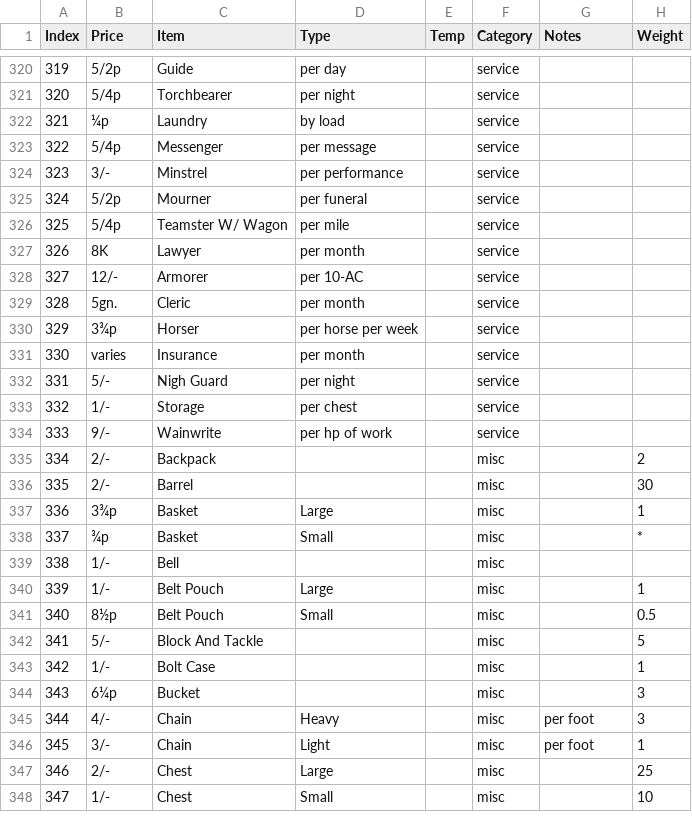
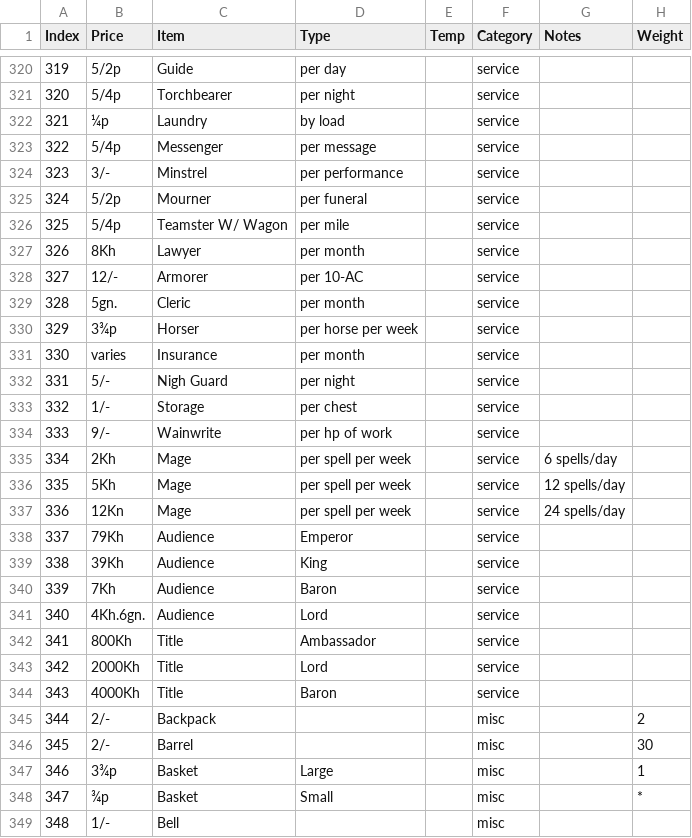
Before and after one commit to s0py/s0py.github.io, a CSV file: dnd/data/all_items.csv, drawn as a sheet; only a part is shown, gaps mark what is left out; the shorter side is filled out with more unchanged rows; addresses are those after the commit; the diff names each change by its address in the sheet, - before the commit and + after, or states it on an @@ line.

Commit message:
Update all_items.csv

```diff
--- a/dnd/data/all_items.csv
+++ b/dnd/data/all_items.csv
-B327 (Price): 8K
+B327 (Price): 8Kh
+row 335: 334 | 2Kh | Mage | per spell per week |  | service | 6 spells/day
+row 336: 335 | 5Kh | Mage | per spell per week |  | service | 12 spells/day
+row 337: 336 | 12Kn | Mage | per spell per week |  | service | 24 spells/day
+row 338: 337 | 79Kh | Audience | Emperor |  | service
+row 339: 338 | 39Kh | Audience | King |  | service
+row 340: 339 | 7Kh | Audience | Baron |  | service
+row 341: 340 | 4Kh.6gn. | Audience | Lord |  | service
+row 342: 341 | 800Kh | Title | Ambassador |  | service
+row 343: 342 | 2000Kh | Title | Lord |  | service
+row 344: 343 | 4000Kh | Title | Baron |  | service
@@ column A (Index) renumbered from row 345 down @@
```
